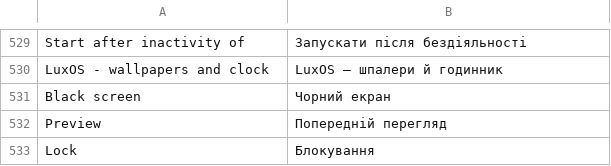
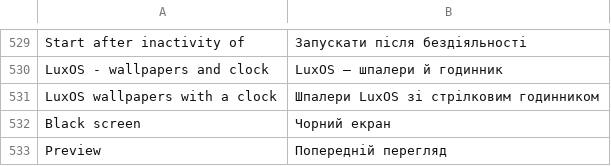
Before and after one commit to luxopes/LuxOS-Arch, a TSV file: packages/luxos-i18n/files/uk.tsv, drawn as a sheet; only a part is shown, gaps mark what is left out; the shorter side is filled out with more unchanged rows; the diff names each change by its address in the sheet, - before the commit and + after, or states it on an @@ line.

```diff
--- a/packages/luxos-i18n/files/uk.tsv
+++ b/packages/luxos-i18n/files/uk.tsv
+row 531: LuxOS wallpapers with a clock | Шпалери LuxOS зі стрілковим годинником
```
Also changed, not shown: packages/luxos-i18n/files/cs.tsv, packages/luxos-i18n/files/es.tsv, 23 other files.
